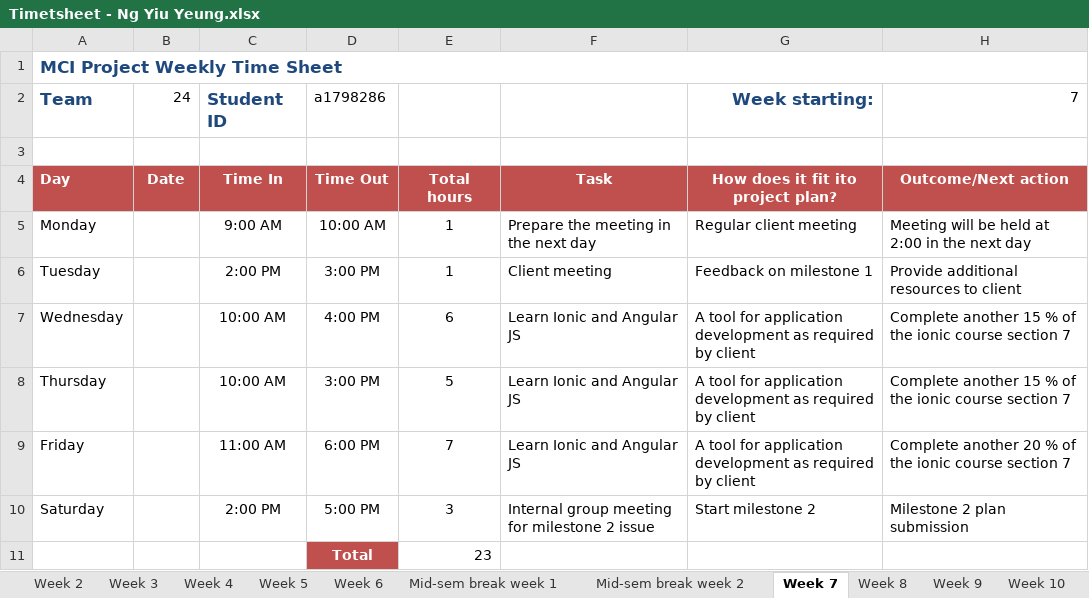
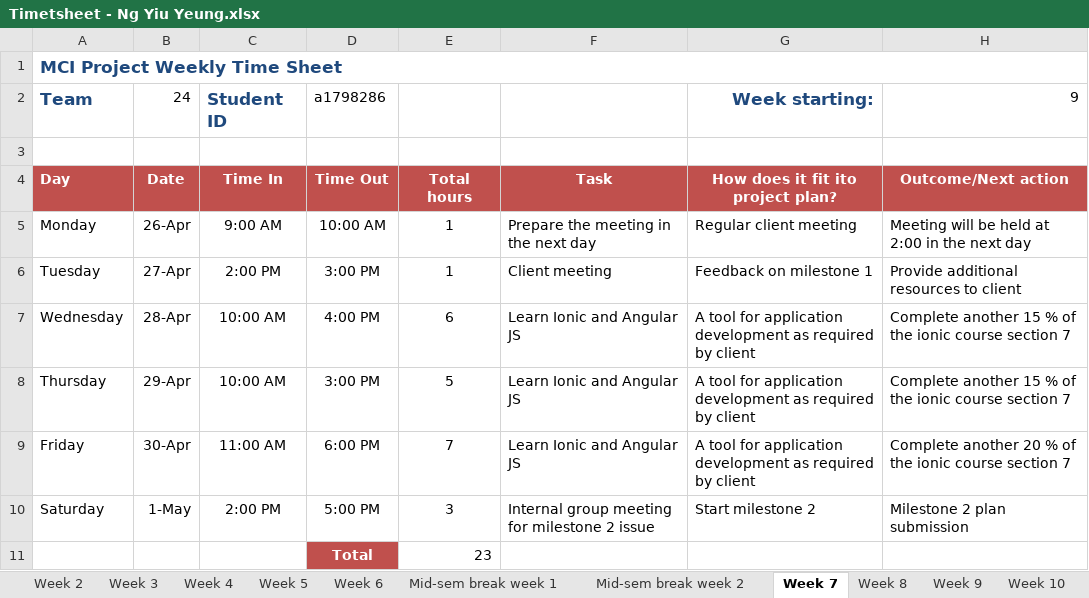
Before and after one commit to portiang20/project-mindspace, an Excel workbook: Project Management/Time sheet/Timetsheet - Ng Yiu Yeung.xlsx, sheet Week 7, drawn as a sheet; values as stored, in another font and other column widths than the file's, no borders; the diff names each change by its address in the sheet, - before the commit and + after, or states it on an @@ line.

```diff
--- a/Project Management/Time sheet/Timetsheet - Ng Yiu Yeung.xlsx (sheet Week 7)
+++ b/Project Management/Time sheet/Timetsheet - Ng Yiu Yeung.xlsx (sheet Week 7)
-H2: 7
+H2: 9
-B5: (empty)
+B5: 26-Apr
-B6: (empty)
+B6: 27-Apr
-B7: (empty)
+B7: 28-Apr
-B8: (empty)
+B8: 29-Apr
-B9: (empty)
+B9: 30-Apr
-B10: (empty)
+B10: 1-May
```
Also changed, not shown: sheet Week 10, sheet Mid-sem break week 2, sheet Week 9, sheet Week 11, sheet Week 8, sheet Week 6, 5 more sheets, other sheet tabs, 5 other files.
